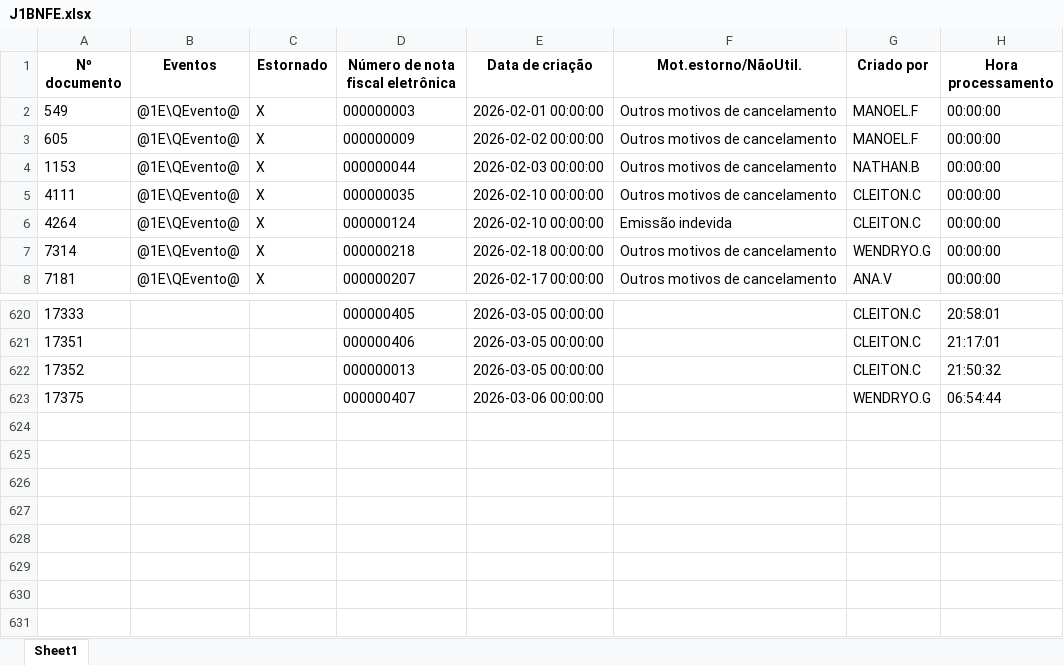
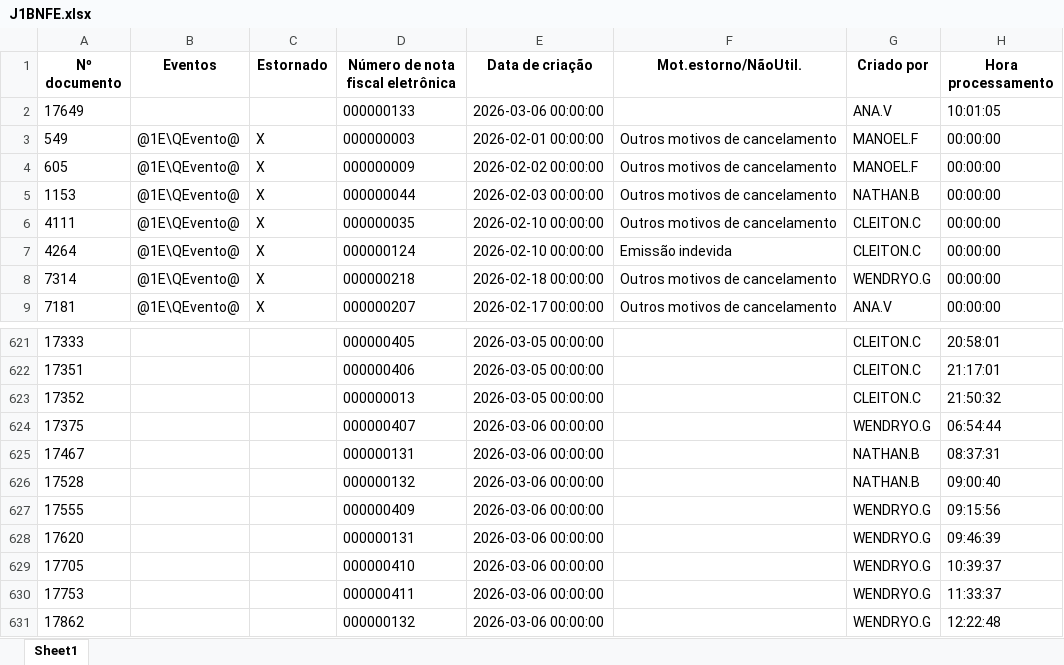
Before and after one commit to nathanbarretosilveira-dev/dash, an Excel workbook: src/data/J1BNFE.xlsx, sheet Sheet1, drawn as a sheet; only a part is shown, gaps mark what is left out; values as stored, in another font and other column widths than the file's, no borders; the diff names each change by its address in the sheet, - before the commit and + after, or states it on an @@ line.

Commit message:
Atualização automática JSON e J1BNFE.xlsx

```diff
--- a/src/data/J1BNFE.xlsx (sheet Sheet1)
+++ b/src/data/J1BNFE.xlsx (sheet Sheet1)
+row 2: 17649 |  |  | 000000133 | 2026-03-06 00:00:00 |  | ANA.V | 10:01:05
+row 625: 17467 |  |  | 000000131 | 2026-03-06 00:00:00 |  | NATHAN.B | 08:37:31
+row 626: 17528 |  |  | 000000132 | 2026-03-06 00:00:00 |  | NATHAN.B | 09:00:40
+row 627: 17555 |  |  | 000000409 | 2026-03-06 00:00:00 |  | WENDRYO.G | 09:15:56
+row 628: 17620 |  |  | 000000131 | 2026-03-06 00:00:00 |  | WENDRYO.G | 09:46:39
+row 629: 17705 |  |  | 000000410 | 2026-03-06 00:00:00 |  | WENDRYO.G | 10:39:37
+row 630: 17753 |  |  | 000000411 | 2026-03-06 00:00:00 |  | WENDRYO.G | 11:33:37
+row 631: 17862 |  |  | 000000132 | 2026-03-06 00:00:00 |  | WENDRYO.G | 12:22:48
```
Also changed, not shown: 1 other file.
